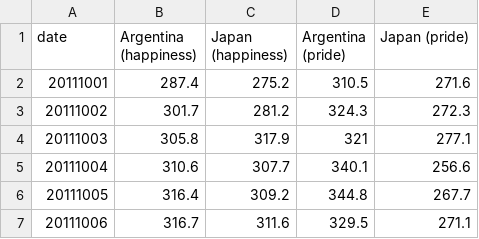
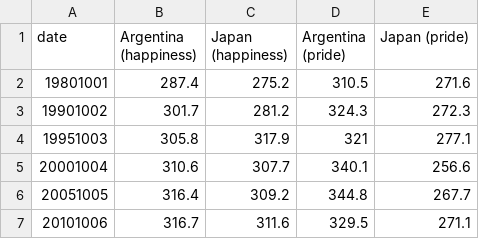
Before and after one commit to Laridae/ivis, a TSV file: data.tsv, drawn as a sheet.

Commit message:
Update data.tsv

```diff
--- a/data.tsv
+++ b/data.tsv
@@ -1,7 +1,7 @@
 date	Argentina (happiness)	Japan (happiness)	Argentina (pride)	Japan (pride)
-20111001	287.4	275.2	310.5	271.6
-20111002	301.7	281.2	324.3	272.3
-20111003	305.8	317.9	321	277.1
-20111004	310.6	307.7	340.1	256.6
-20111005	316.4	309.2	344.8	267.7
-20111006	316.7	311.6	329.5	271.1
+19801001	287.4	275.2	310.5	271.6
+19901002	301.7	281.2	324.3	272.3
+19951003	305.8	317.9	321	277.1
+20001004	310.6	307.7	340.1	256.6
+20051005	316.4	309.2	344.8	267.7
+20101006	316.7	311.6	329.5	271.1
```
